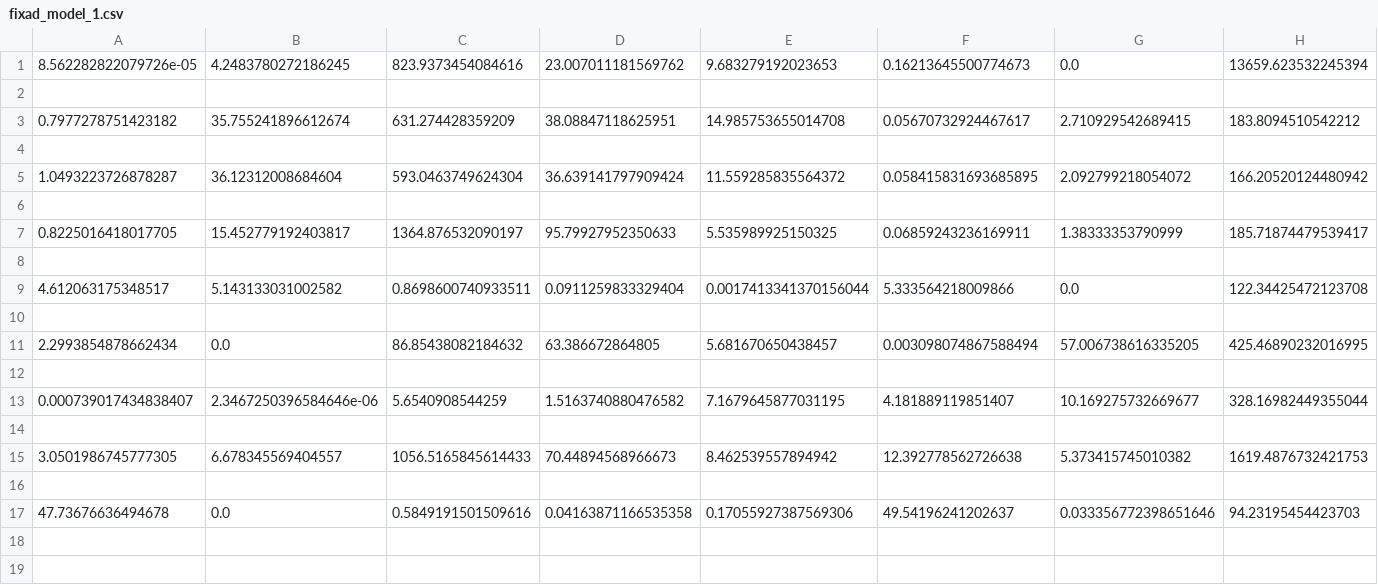
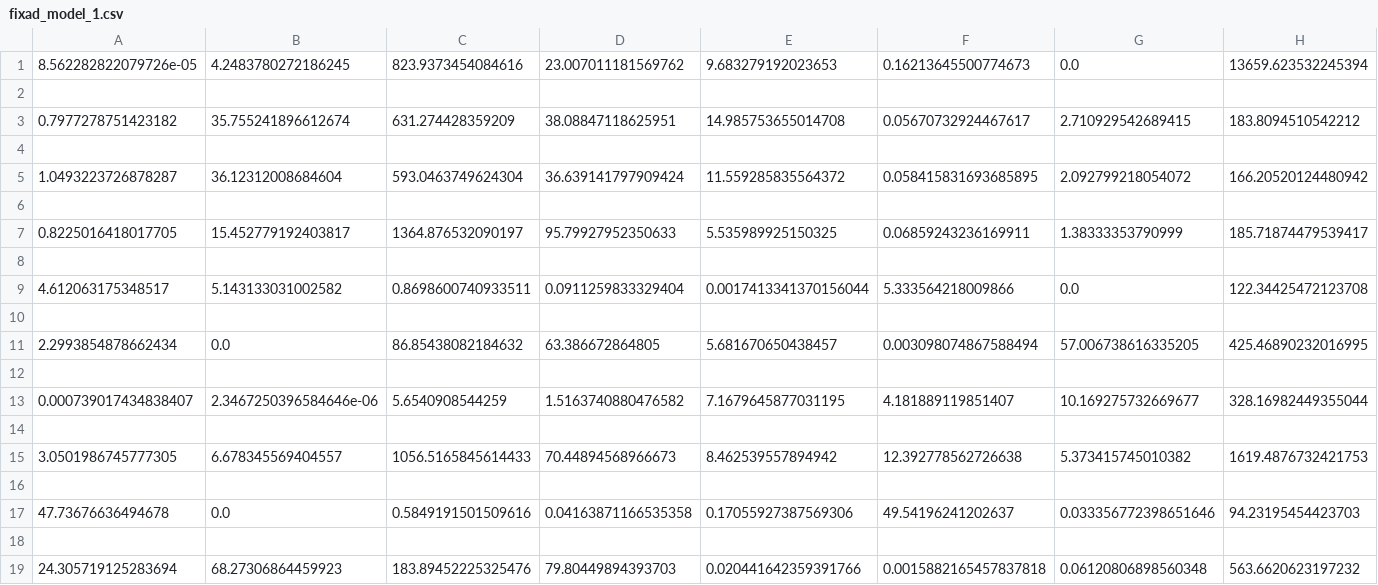
Before and after one commit to axillus/Kandidat2020, a CSV file: fixad_model_1.csv, drawn as a sheet.

Commit message:
Update fixad_model_1.csv

```diff
--- a/fixad_model_1.csv
+++ b/fixad_model_1.csv
@@ -17 +17,3 @@
 47.73676636494678,0.0,0.5849191501509616,0.04163871166535358,0.17055927387569306,49.54196241202637,0.033356772398651646,94.23195454423703
+
+24.305719125283694,68.27306864459923,183.89452225325476,79.80449894393703,0.020441642359391766,0.0015882165457837818,0.06120806898560348,563.6620623197232
```
